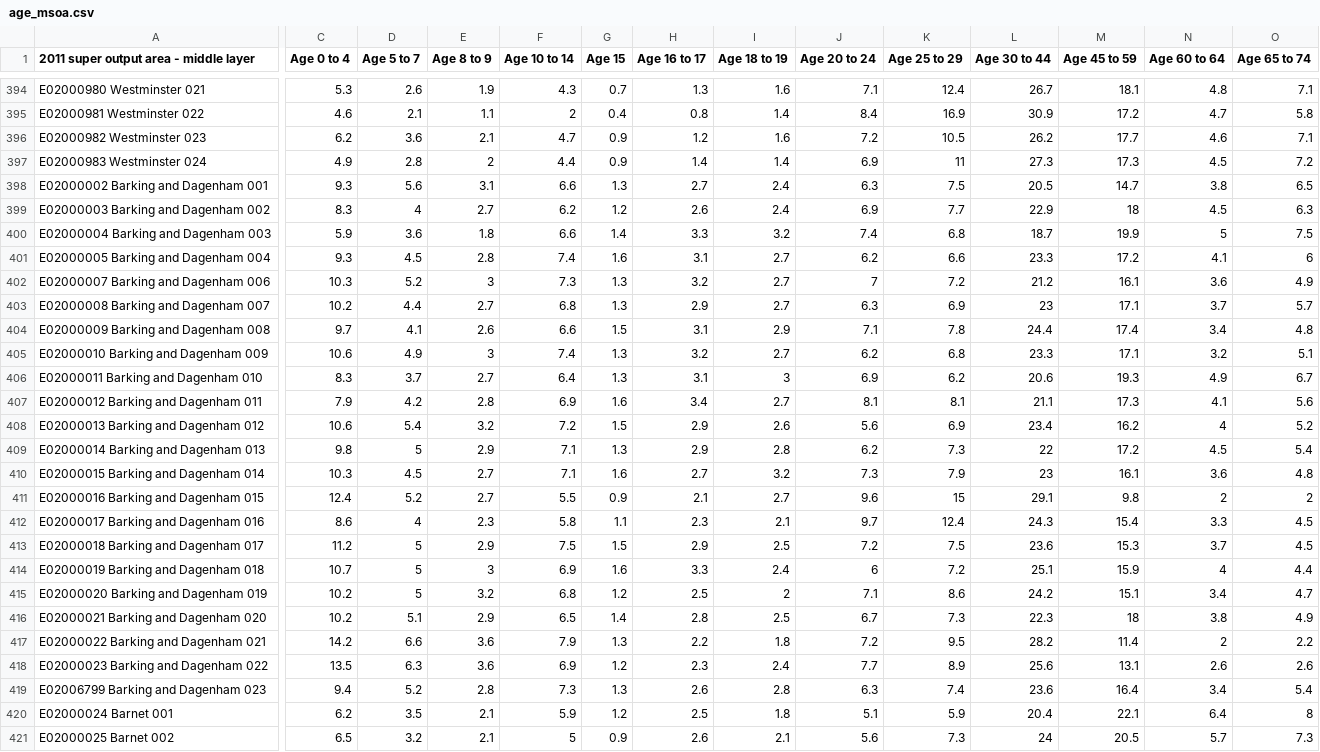
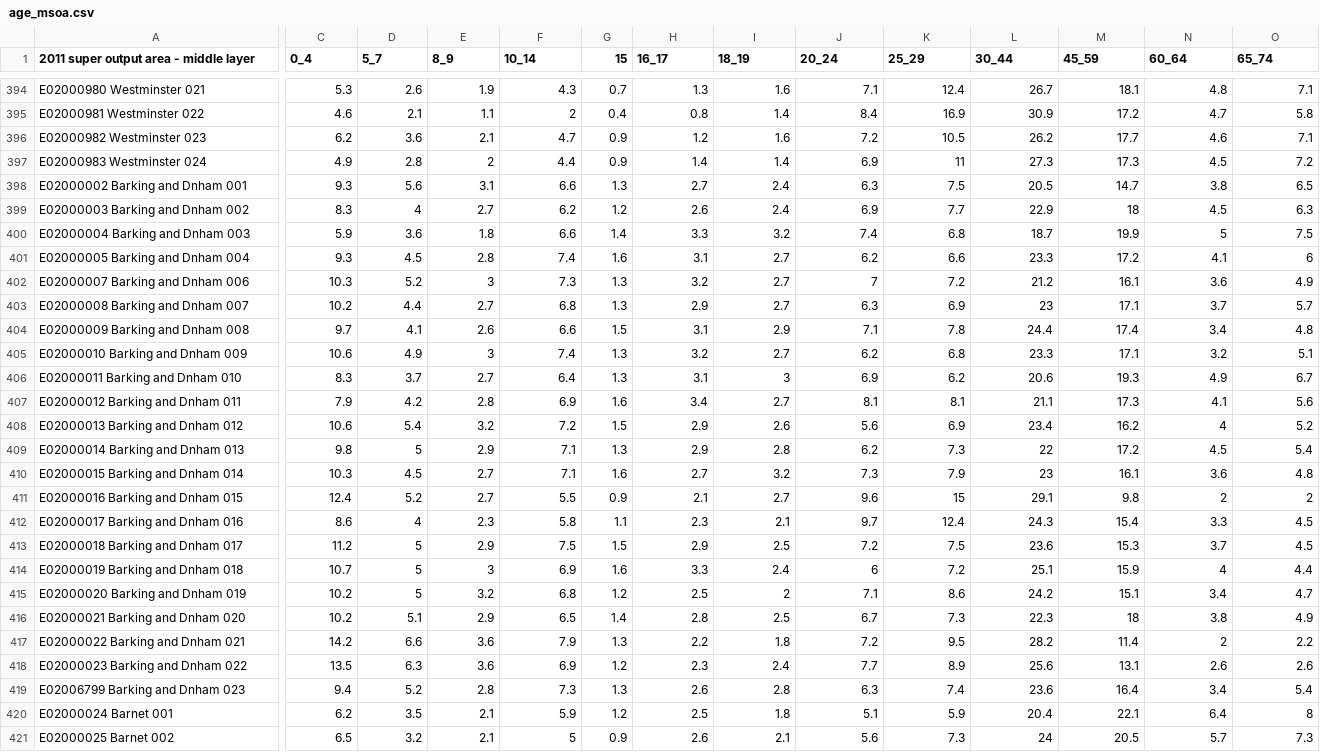
Before and after one commit to ZacharyP-E/qm_group25, a CSV file: data/msoa/age_msoa.csv, drawn as a sheet; only a part is shown, gaps mark what is left out; the diff covers the shown part only; the diff names each change by its address in the sheet, - before the commit and + after, or states it on an @@ line.

Commit message:
Add files via upload

```diff
--- a/data/msoa/age_msoa.csv
+++ b/data/msoa/age_msoa.csv
-C1: Age 0 to 4
+C1: 0_4
-D1: Age 5 to 7
+D1: 5_7
-E1: Age 8 to 9
+E1: 8_9
-F1: Age 10 to 14
+F1: 10_14
-G1: Age 15
+G1: 15
-H1: Age 16 to 17
+H1: 16_17
-I1: Age 18 to 19
+I1: 18_19
-J1: Age 20 to 24
+J1: 20_24
-K1: Age 25 to 29
+K1: 25_29
-L1: Age 30 to 44
+L1: 30_44
-M1: Age 45 to 59
+M1: 45_59
-N1: Age 60 to 64
+N1: 60_64
-O1: Age 65 to 74
+O1: 65_74
-A398: E02000002 Barking and Dagenham 001
+A398: E02000002 Barking and Dnham 001
-A399: E02000003 Barking and Dagenham 002
+A399: E02000003 Barking and Dnham 002
-A400: E02000004 Barking and Dagenham 003
+A400: E02000004 Barking and Dnham 003
-A401: E02000005 Barking and Dagenham 004
+A401: E02000005 Barking and Dnham 004
-A402: E02000007 Barking and Dagenham 006
+A402: E02000007 Barking and Dnham 006
-A403: E02000008 Barking and Dagenham 007
+A403: E02000008 Barking and Dnham 007
-A404: E02000009 Barking and Dagenham 008
+A404: E02000009 Barking and Dnham 008
-A405: E02000010 Barking and Dagenham 009
+A405: E02000010 Barking and Dnham 009
-A406: E02000011 Barking and Dagenham 010
+A406: E02000011 Barking and Dnham 010
-A407: E02000012 Barking and Dagenham 011
+A407: E02000012 Barking and Dnham 011
-A408: E02000013 Barking and Dagenham 012
+A408: E02000013 Barking and Dnham 012
-A409: E02000014 Barking and Dagenham 013
+A409: E02000014 Barking and Dnham 013
-A410: E02000015 Barking and Dagenham 014
+A410: E02000015 Barking and Dnham 014
-A411: E02000016 Barking and Dagenham 015
+A411: E02000016 Barking and Dnham 015
-A412: E02000017 Barking and Dagenham 016
+A412: E02000017 Barking and Dnham 016
-A413: E02000018 Barking and Dagenham 017
+A413: E02000018 Barking and Dnham 017
-A414: E02000019 Barking and Dagenham 018
+A414: E02000019 Barking and Dnham 018
-A415: E02000020 Barking and Dagenham 019
+A415: E02000020 Barking and Dnham 019
-A416: E02000021 Barking and Dagenham 020
+A416: E02000021 Barking and Dnham 020
-A417: E02000022 Barking and Dagenham 021
+A417: E02000022 Barking and Dnham 021
-A418: E02000023 Barking and Dagenham 022
+A418: E02000023 Barking and Dnham 022
-A419: E02006799 Barking and Dagenham 023
+A419: E02006799 Barking and Dnham 023
```
Also changed, not shown: 3 edited cells elsewhere in this file.
